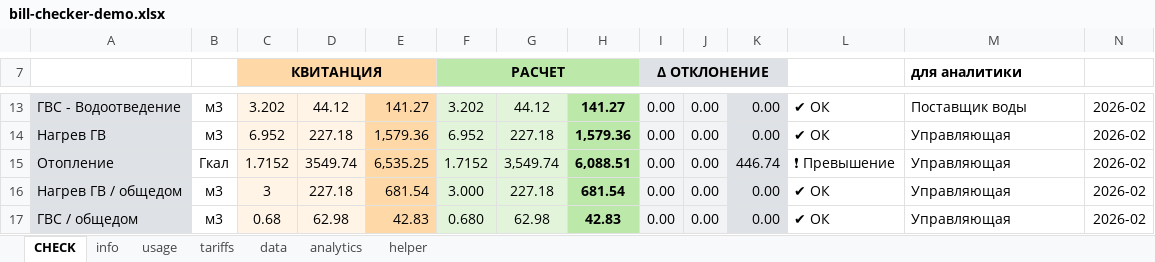
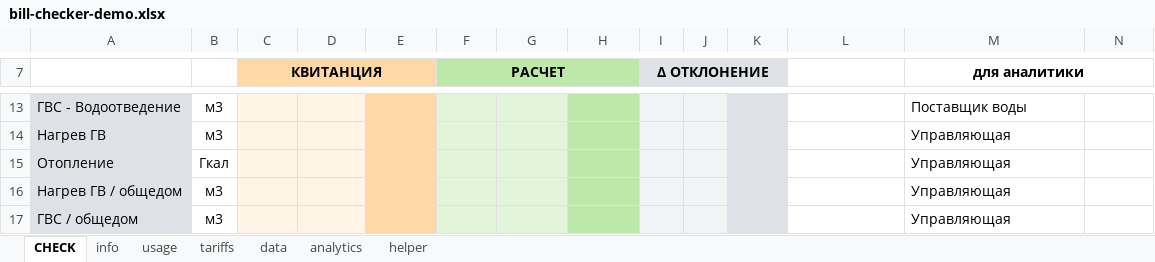
Before and after one commit to alinaaleks/bill-checker, an Excel workbook: bill-checker-demo.xlsx, sheet CHECK, drawn as a sheet; only a part is shown, gaps mark what is left out; values as stored, in another font and other column widths than the file's, no borders; conditional formats not drawn; the diff covers the shown part only; the diff names each change by its address in the sheet, - before the commit and + after, or states it on an @@ line.

Commit message:
Update formulas on check file => add iferror for when b4, b5 are empty

```diff
--- a/bill-checker-demo.xlsx (sheet CHECK)
+++ b/bill-checker-demo.xlsx (sheet CHECK)
-M7 alignment: left
+M7 alignment: center
+M7:N7 merged
-C13 (КВИТАНЦИЯ): 3.202
+C13 (КВИТАНЦИЯ): (empty)
-D13: 44.12
+D13: (empty)
-E13: 141.27
+E13: (empty)
-F13 (РАСЧЕТ): 3.202
+F13 (РАСЧЕТ): (empty)
-G13: 44.12
+G13: (empty)
-H13: 141.27
+H13: (empty)
-I13:I17 (Δ ОТКЛОНЕНИЕ): 0.00
+I13:I17 (Δ ОТКЛОНЕНИЕ): (empty)
-J13:J17: 0.00
+J13:J17: (empty)
-K13:K14: 0.00
+K13:K14: (empty)
-L13:L14: ✔ ОК
+L13:L14: (empty)
-N13:N17: 2026-02
+N13:N17: (empty)
-C14 (КВИТАНЦИЯ): 6.952
+C14 (КВИТАНЦИЯ): (empty)
-D14: 227.18
+D14: (empty)
-E14: 1,579.36
+E14: (empty)
-F14 (РАСЧЕТ): 6.952
+F14 (РАСЧЕТ): (empty)
-G14: 227.18
+G14: (empty)
-H14: 1,579.36
+H14: (empty)
-C15 (КВИТАНЦИЯ): 1.7152
+C15 (КВИТАНЦИЯ): (empty)
-D15: 3549.74
+D15: (empty)
-E15: 6,535.25
+E15: (empty)
-F15 (РАСЧЕТ): 1.7152
+F15 (РАСЧЕТ): (empty)
-G15: 3,549.74
+G15: (empty)
-H15: 6,088.51
+H15: (empty)
-K15: 446.74
+K15: (empty)
-L15: ❗ Превышение
+L15: (empty)
-C16 (КВИТАНЦИЯ): 3
+C16 (КВИТАНЦИЯ): (empty)
-D16: 227.18
+D16: (empty)
-E16: 681.54
+E16: (empty)
-F16 (РАСЧЕТ): 3.000
+F16 (РАСЧЕТ): (empty)
-G16: 227.18
+G16: (empty)
-H16: 681.54
+H16: (empty)
-K16:K17: 0.00
+K16:K17: (empty)
-L16:L17: ✔ ОК
+L16:L17: (empty)
-C17 (КВИТАНЦИЯ): 0.68
+C17 (КВИТАНЦИЯ): (empty)
-D17: 62.98
+D17: (empty)
-E17: 42.83
+E17: (empty)
-F17 (РАСЧЕТ): 0.680
+F17 (РАСЧЕТ): (empty)
-G17: 62.98
+G17: (empty)
-H17: 42.83
+H17: (empty)
```
Also changed, not shown: 123 edited cells and cell formats elsewhere in this sheet, formulas that keep their value, hidden cells.
